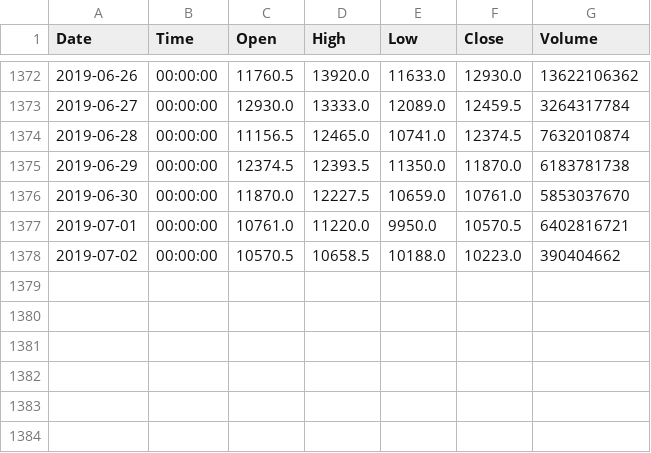
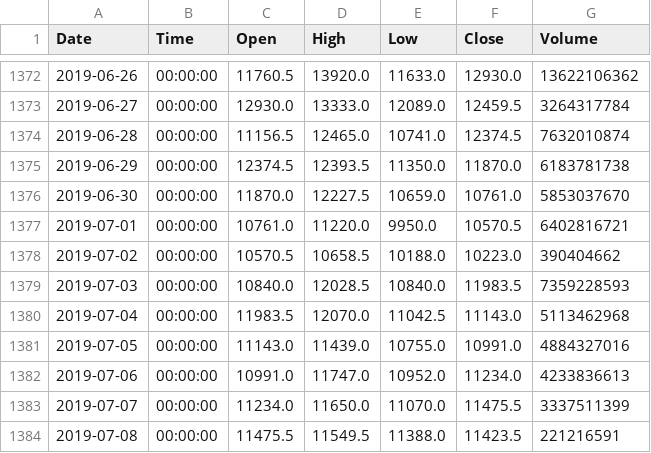
Before and after one commit to Bincentive/TradingData, a CSV file: BitMEX/bitmex-BTC-USD-1d.csv, drawn as a sheet; only a part is shown, gaps mark what is left out.

Commit message:
2019-07-08 trading data update

```diff
--- a/BitMEX/bitmex-BTC-USD-1d.csv
+++ b/BitMEX/bitmex-BTC-USD-1d.csv
@@ -1378 +1378,7 @@ Date,Time,Open,High,Low,Close,Volume
 2019-07-02,00:00:00,10570.5,10658.5,10188.0,10223.0,390404662
+2019-07-03,00:00:00,10840.0,12028.5,10840.0,11983.5,7359228593
+2019-07-04,00:00:00,11983.5,12070.0,11042.5,11143.0,5113462968
+2019-07-05,00:00:00,11143.0,11439.0,10755.0,10991.0,4884327016
+2019-07-06,00:00:00,10991.0,11747.0,10952.0,11234.0,4233836613
+2019-07-07,00:00:00,11234.0,11650.0,11070.0,11475.5,3337511399
+2019-07-08,00:00:00,11475.5,11549.5,11388.0,11423.5,221216591
```
Also changed, not shown: Binance/BTC/binance-ADA-BTC-1d.csv, Binance/BTC/binance-EOS-BTC-1d.csv, 9 other files.
